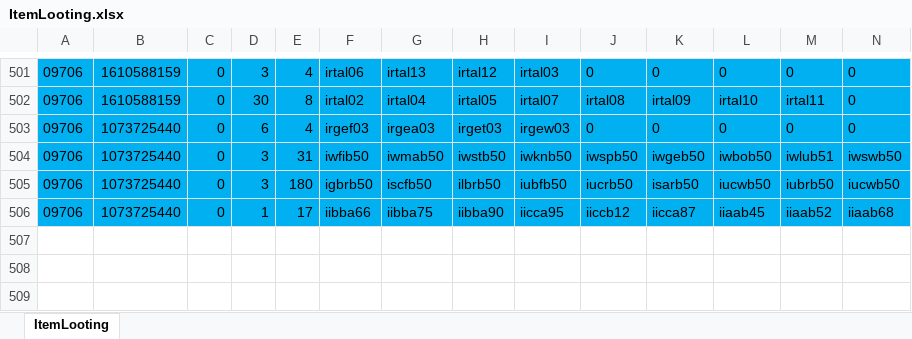
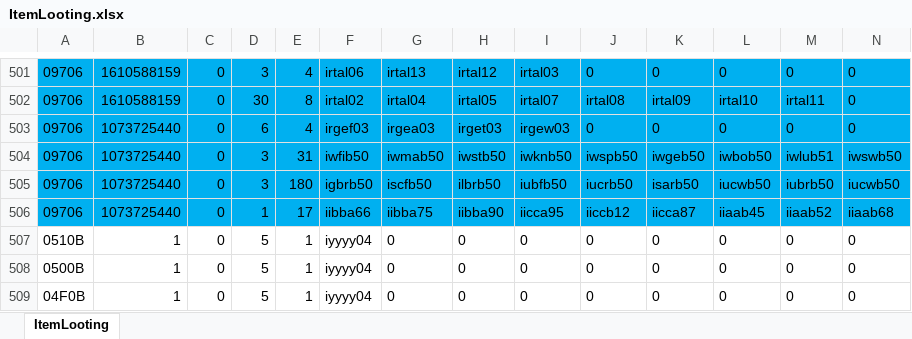
Before and after one commit to juangraydev/nexus-database, an Excel workbook: gu_in/ItemLooting.xlsx, sheet ItemLooting, drawn as a sheet; only a part is shown, gaps mark what is left out; values as stored, in another font and other column widths than the file's, no borders; rows hold the shown columns only; the diff names each change by its address in the sheet, - before the commit and + after, or states it on an @@ line.

```diff
--- a/gu_in/ItemLooting.xlsx (sheet ItemLooting)
+++ b/gu_in/ItemLooting.xlsx (sheet ItemLooting)
+row 507: 0510B | 1 | 0 | 5 | 1 | iyyyy04 | 0 | 0 | 0 | 0 | 0 | 0 | 0 | 0
+row 508: 0500B | 1 | 0 | 5 | 1 | iyyyy04 | 0 | 0 | 0 | 0 | 0 | 0 | 0 | 0
+row 509: 04F0B | 1 | 0 | 5 | 1 | iyyyy04 | 0 | 0 | 0 | 0 | 0 | 0 | 0 | 0
```
Also changed, not shown: 4 other files.
